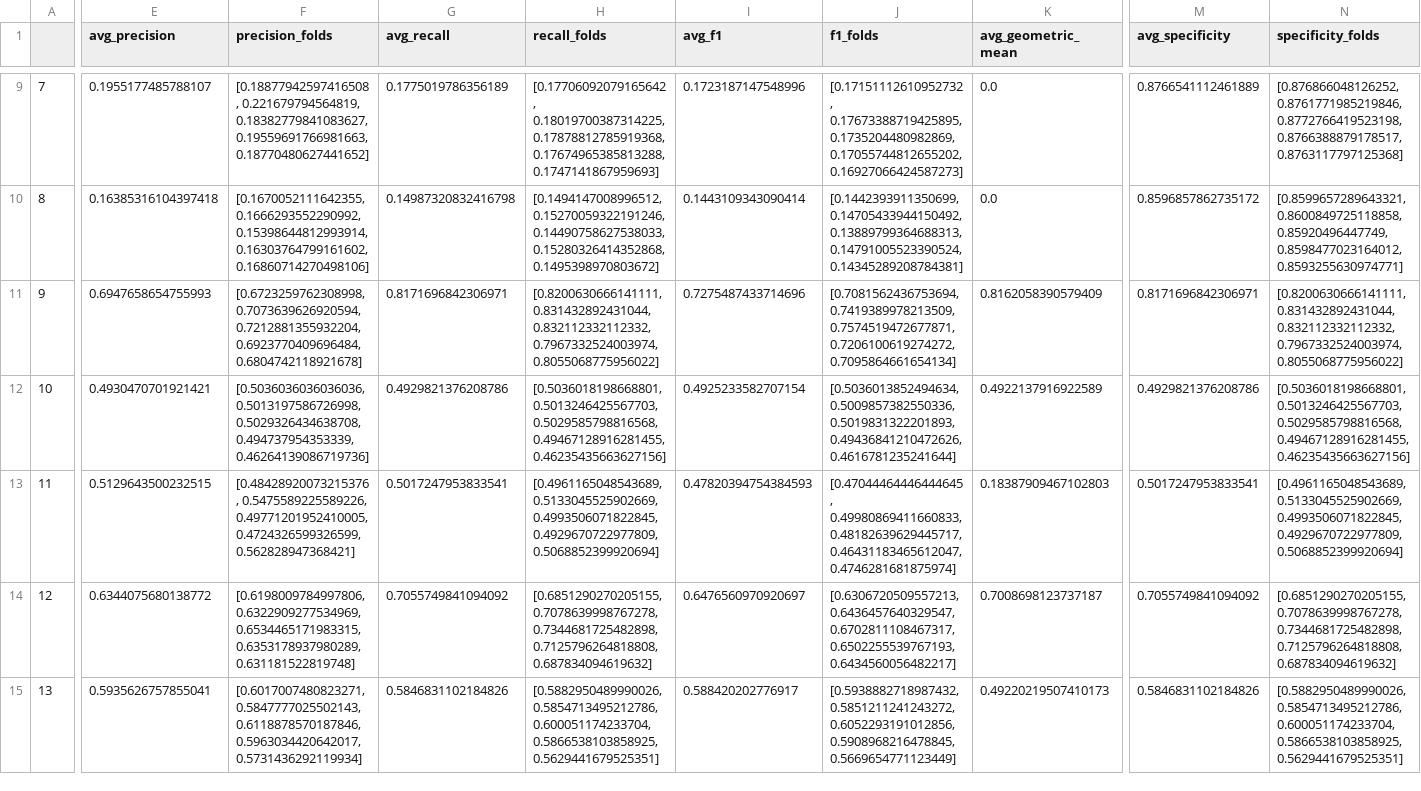
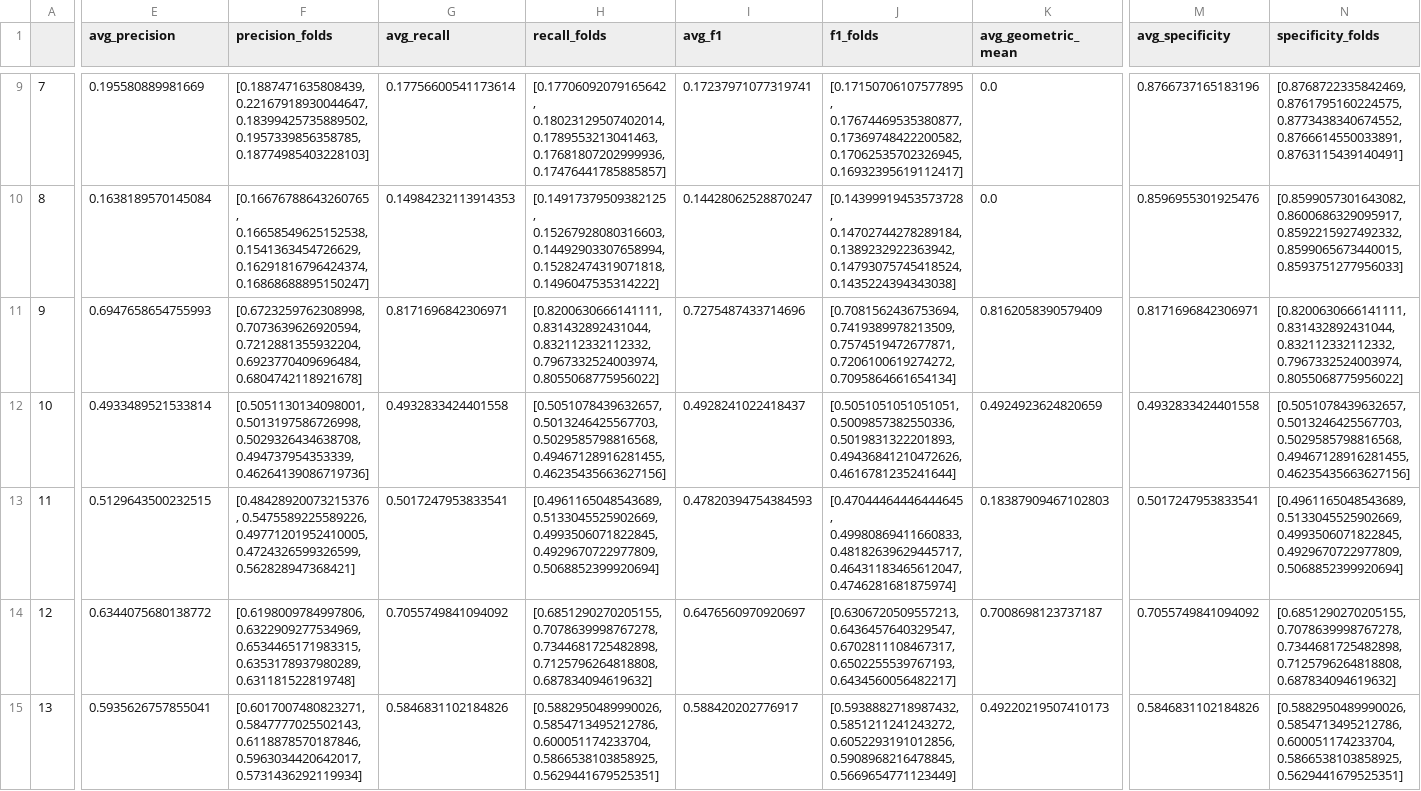
Before and after one commit to Logan-Rose/Active-Learning-With-Imbalance, a CSV file: out/balanced-target1/KNeighborsClassifier.csv (was out/balanced/KNeighborsClassifier.csv), drawn as a sheet; only a part is shown, gaps mark what is left out; the diff covers the shown part only; the diff names each change by its address in the sheet, - before the commit and + after, or states it on an @@ line.

```diff
--- a/out/balanced/KNeighborsClassifier.csv
+++ b/out/balanced-target1/KNeighborsClassifier.csv
-E9 (avg_precision): 0.1955177485788107
+E9 (avg_precision): 0.195580889981669
-F9 (precision_folds): [0.18877942597416508, 0.221679794564819, 0.18382779841083627, 0.19559691766981663, 0.18770480627441652]
+F9 (precision_folds): [0.1887471635808439, 0.22167918930044647, 0.18399425735889502, 0.1957339856358785, 0.18774985403228103]
-G9 (avg_recall): 0.1775019786356189
+G9 (avg_recall): 0.17756600541173614
-H9 (recall_folds): [0.17706092079165642, 0.18019700387314225, 0.17878812785919368, 0.17674965385813288, 0.1747141867959693]
+H9 (recall_folds): [0.17706092079165642, 0.18023129507402014, 0.1789553213041463, 0.17681807202999936, 0.17476441785885857]
-I9 (avg_f1): 0.1723187147548996
+I9 (avg_f1): 0.17237971077319741
-J9 (f1_folds): [0.17151112610952732, 0.17673388719425895, 0.1735204480982869, 0.17055744812655202, 0.16927066424587273]
+J9 (f1_folds): [0.17150706107577895, 0.17674469535380877, 0.17369748422200582, 0.17062535702326945, 0.16932395619112417]
-M9 (avg_specificity): 0.8766541112461889
+M9 (avg_specificity): 0.8766737165183196
-N9 (specificity_folds): [0.876866048126252, 0.8761771985219846, 0.8772766419523198, 0.8766388879178517, 0.8763117797125368]
+N9 (specificity_folds): [0.8768722335842469, 0.8761795160224575, 0.8773438340674552, 0.8766614550033891, 0.8763115439140491]
-E10 (avg_precision): 0.16385316104397418
+E10 (avg_precision): 0.1638189570145084
-F10 (precision_folds): [0.1670052111642355, 0.1666293552290992, 0.15398644812993914, 0.16303764799161602, 0.16860714270498106]
+F10 (precision_folds): [0.16676788643260765, 0.16658549625152538, 0.1541363454726629, 0.16291816796424374, 0.16868688895150247]
-G10 (avg_recall): 0.14987320832416798
+G10 (avg_recall): 0.14984232113914353
-H10 (recall_folds): [0.1494147008996512, 0.15270059322191246, 0.14490758627538033, 0.15280326414352868, 0.1495398970803672]
+H10 (recall_folds): [0.14917379509382125, 0.15267928080316603, 0.14492903307658994, 0.15282474319071818, 0.1496047535314222]
-I10 (avg_f1): 0.1443109343090414
+I10 (avg_f1): 0.14428062528870247
-J10 (f1_folds): [0.1442393911350699, 0.14705433944150492, 0.13889799364688313, 0.14791005523390524, 0.14345289208784381]
+J10 (f1_folds): [0.14399919453573728, 0.14702744278289184, 0.1389232922363942, 0.14793075745418524, 0.1435224394343038]
-M10 (avg_specificity): 0.8596857862735172
+M10 (avg_specificity): 0.8596955301925476
-N10 (specificity_folds): [0.8599657289643321, 0.8600849725118858, 0.85920496447749, 0.8598477023164012, 0.8593255630974771]
+N10 (specificity_folds): [0.8599057301643082, 0.8600686329095917, 0.8592215927492332, 0.8599065673440015, 0.8593751277956033]
-E12 (avg_precision): 0.4930470701921421
+E12 (avg_precision): 0.4933489521533814
-F12 (precision_folds): [0.5036036036036036, 0.5013197586726998, 0.5029326434638708,…
+F12 (precision_folds): [0.5051130134098001, 0.5013197586726998, 0.5029326434638708,…
-G12 (avg_recall): 0.4929821376208786
+G12 (avg_recall): 0.4932833424401558
-H12 (recall_folds): [0.5036018198668801, 0.5013246425567703, 0.5029585798816568,…
+H12 (recall_folds): [0.5051078439632657, 0.5013246425567703, 0.5029585798816568,…
-I12 (avg_f1): 0.4925233582707154
+I12 (avg_f1): 0.4928241022418437
-J12 (f1_folds): [0.5036013852494634, 0.5009857382550336, 0.5019831322201893,…
+J12 (f1_folds): [0.5051051051051051, 0.5009857382550336, 0.5019831322201893,…
-K12 (avg_geometric_mean): 0.4922137916922589
+K12 (avg_geometric_mean): 0.4924923624820659
-M12 (avg_specificity): 0.4929821376208786
+M12 (avg_specificity): 0.4932833424401558
-N12 (specificity_folds): [0.5036018198668801, 0.5013246425567703, 0.5029585798816568,…
+N12 (specificity_folds): [0.5051078439632657, 0.5013246425567703, 0.5029585798816568,…
```
Also changed, not shown: 89 edited cells elsewhere in this file, 17 other files.
